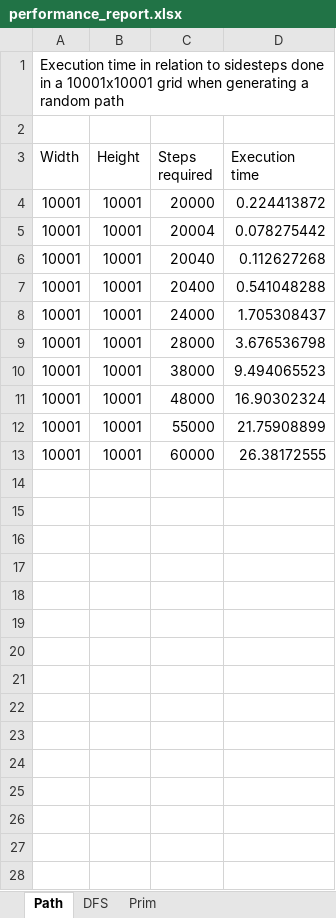
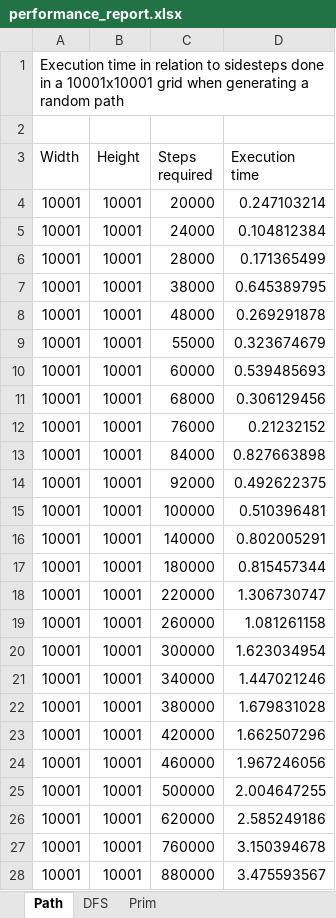
Before and after one commit to sonicsasha/tiralabra, an Excel workbook: performance_report.xlsx, sheet Path, drawn as a sheet; values as stored, in another font and other column widths than the file's, no borders; charts and pictures not drawn; removed rows and columns are numbered as before the commit, all else as after; the diff names each change by its address in the sheet, - before the commit and + after, or states it on an @@ line.

```diff
--- a/performance_report.xlsx (sheet Path)
+++ b/performance_report.xlsx (sheet Path)
-D4 (Execution time): 0.224413872
+D4 (Execution time): 0.247103214
-row 5: 10001 | 10001 | 20004 | 0.078275442
-row 6: 10001 | 10001 | 20040 | 0.112627268
-row 7: 10001 | 10001 | 20400 | 0.541048288
-D5 (Execution time): 1.705308437
+D5 (Execution time): 0.104812384
-D6 (Execution time): 3.676536798
+D6 (Execution time): 0.171365499
-D7 (Execution time): 9.494065523
+D7 (Execution time): 0.645389795
-D8 (Execution time): 16.90302324
+D8 (Execution time): 0.269291878
-D9 (Execution time): 21.75908899
+D9 (Execution time): 0.323674679
-D10 (Execution time): 26.38172555
+D10 (Execution time): 0.539485693
+row 11: 10001 | 10001 | 68000 | 0.306129456
+row 12: 10001 | 10001 | 76000 | 0.21232152
+row 13: 10001 | 10001 | 84000 | 0.827663898
+row 14: 10001 | 10001 | 92000 | 0.492622375
+row 15: 10001 | 10001 | 100000 | 0.510396481
+row 16: 10001 | 10001 | 140000 | 0.802005291
+row 17: 10001 | 10001 | 180000 | 0.815457344
+row 18: 10001 | 10001 | 220000 | 1.306730747
+row 19: 10001 | 10001 | 260000 | 1.081261158
+row 20: 10001 | 10001 | 300000 | 1.623034954
+row 21: 10001 | 10001 | 340000 | 1.447021246
+row 22: 10001 | 10001 | 380000 | 1.679831028
+row 23: 10001 | 10001 | 420000 | 1.662507296
+row 24: 10001 | 10001 | 460000 | 1.967246056
+row 25: 10001 | 10001 | 500000 | 2.004647255
+row 26: 10001 | 10001 | 620000 | 2.585249186
+row 27: 10001 | 10001 | 760000 | 3.150394678
+row 28: 10001 | 10001 | 880000 | 3.475593567
```
Also changed, not shown: sheet Prim, sheet DFS, charts or pictures, 11 other files.
